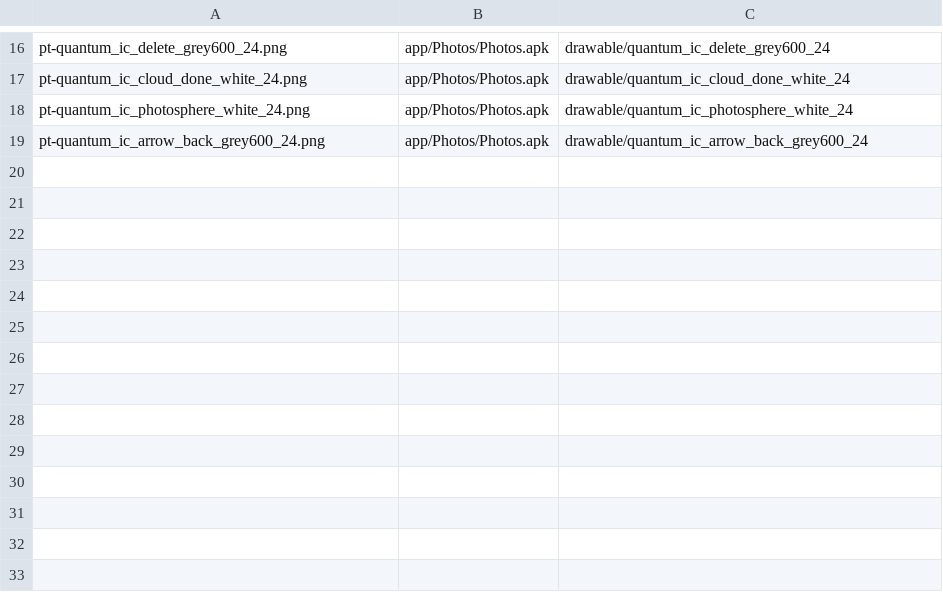
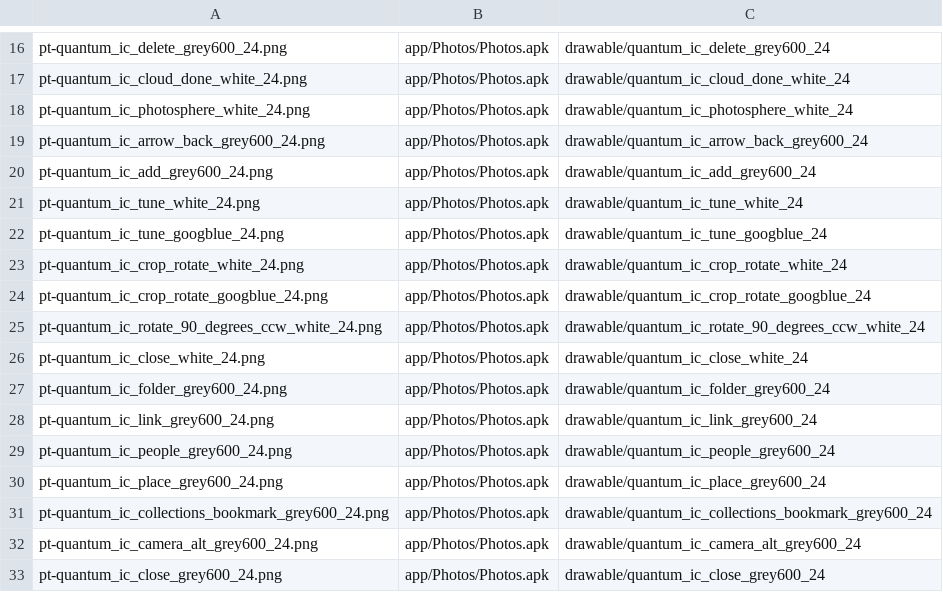
Before and after one commit to szabolevi98/android-time-machine, a TSV file: docs/data/mm-assets-photos.tsv, drawn as a sheet; only a part is shown, gaps mark what is left out; the diff names each change by its address in the sheet, - before the commit and + after, or states it on an @@ line.

```diff
--- a/docs/data/mm-assets-photos.tsv
+++ b/docs/data/mm-assets-photos.tsv
+row 20: pt-quantum_ic_add_grey600_24.png | app/Photos/Photos.apk | drawable/quantum_ic_add_grey600_24
+row 21: pt-quantum_ic_tune_white_24.png | app/Photos/Photos.apk | drawable/quantum_ic_tune_white_24
+row 22: pt-quantum_ic_tune_googblue_24.png | app/Photos/Photos.apk | drawable/quantum_ic_tune_googblue_24
+row 23: pt-quantum_ic_crop_rotate_white_24.png | app/Photos/Photos.apk | drawable/quantum_ic_crop_rotate_white_24
+row 24: pt-quantum_ic_crop_rotate_googblue_24.png | app/Photos/Photos.apk | drawable/quantum_ic_crop_rotate_googblue_24
+row 25: pt-quantum_ic_rotate_90_degrees_ccw_white_24.png | app/Photos/Photos.apk | drawable/quantum_ic_rotate_90_degrees_ccw_white_24
+row 26: pt-quantum_ic_close_white_24.png | app/Photos/Photos.apk | drawable/quantum_ic_close_white_24
+row 27: pt-quantum_ic_folder_grey600_24.png | app/Photos/Photos.apk | drawable/quantum_ic_folder_grey600_24
+row 28: pt-quantum_ic_link_grey600_24.png | app/Photos/Photos.apk | drawable/quantum_ic_link_grey600_24
+row 29: pt-quantum_ic_people_grey600_24.png | app/Photos/Photos.apk | drawable/quantum_ic_people_grey600_24
+row 30: pt-quantum_ic_place_grey600_24.png | app/Photos/Photos.apk | drawable/quantum_ic_place_grey600_24
+row 31: pt-quantum_ic_collections_bookmark_grey600_24.png | app/Photos/Photos.apk | drawable/quantum_ic_collections_bookmark_grey600_24
+row 32: pt-quantum_ic_camera_alt_grey600_24.png | app/Photos/Photos.apk | drawable/quantum_ic_camera_alt_grey600_24
+row 33: pt-quantum_ic_close_grey600_24.png | app/Photos/Photos.apk | drawable/quantum_ic_close_grey600_24
```
Also changed, not shown: docs/reports/assets/6.0.1.tsv, 20 other files.
